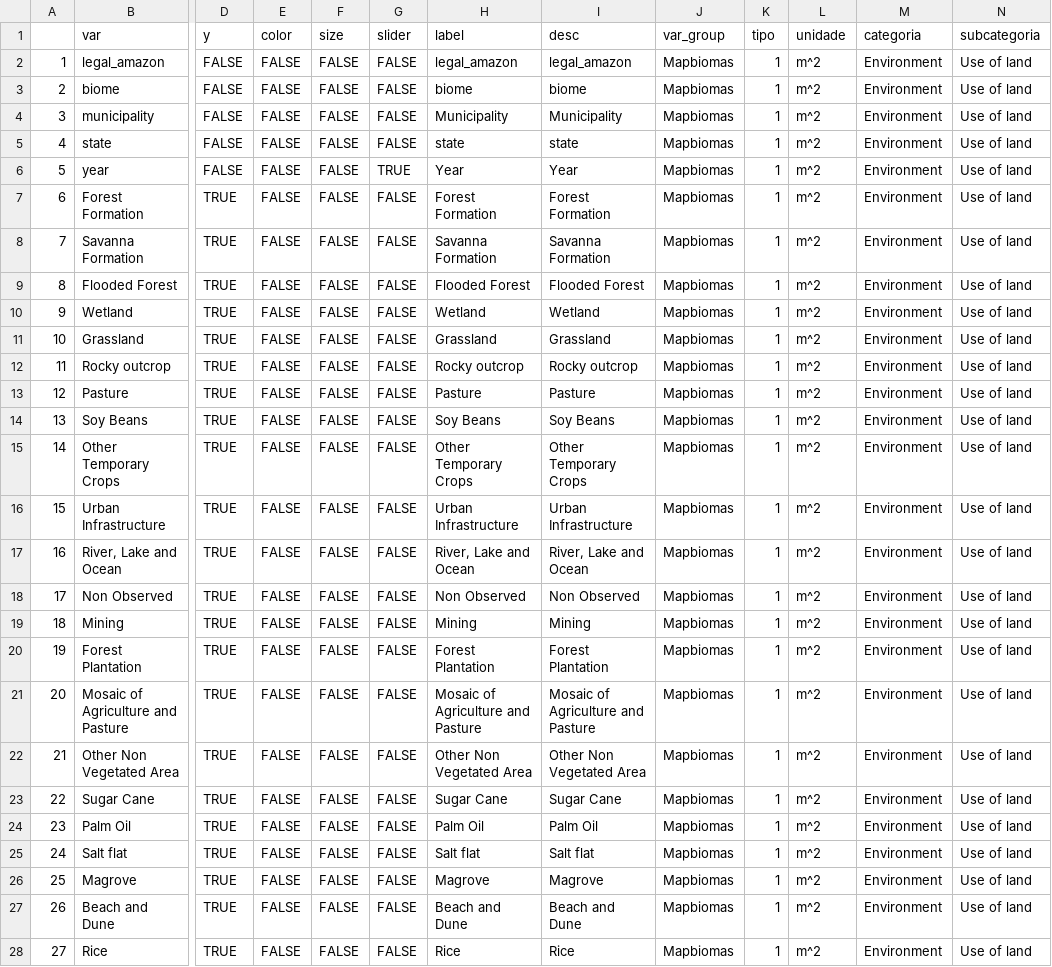
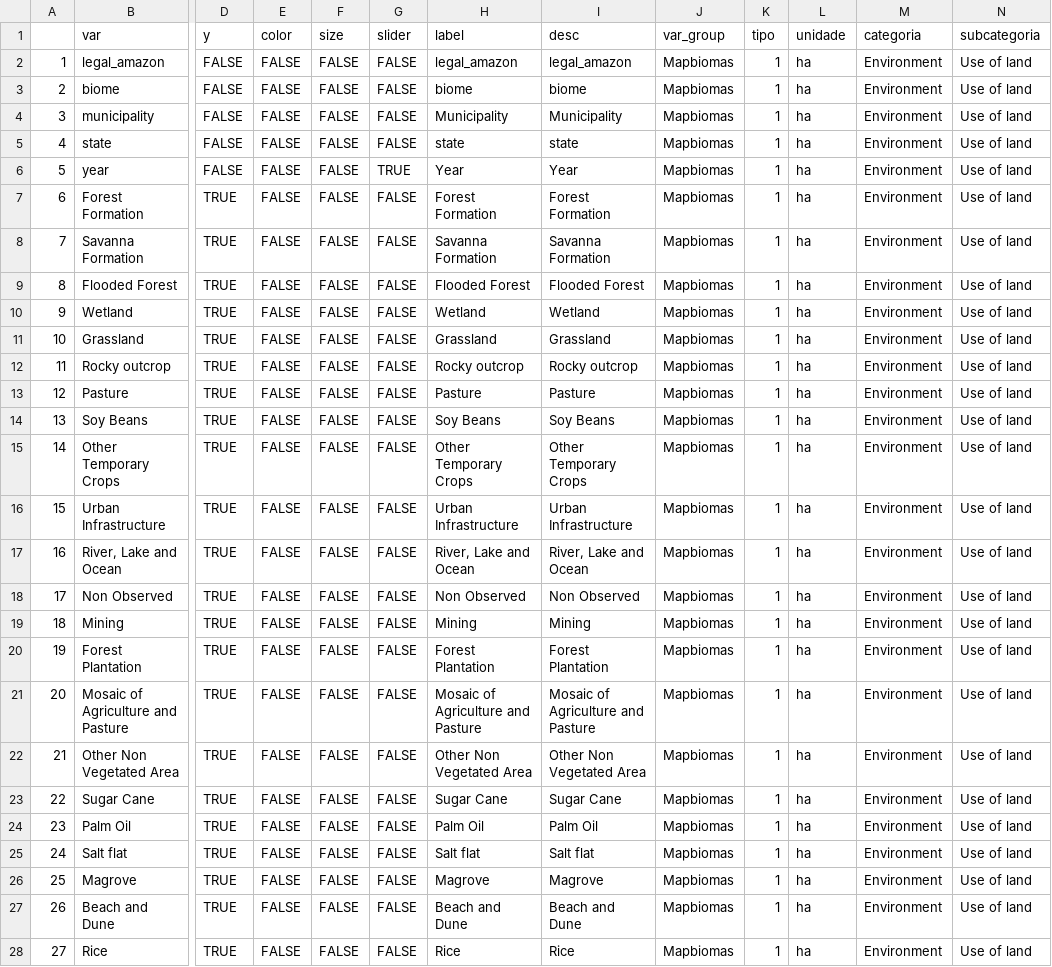
Before and after one commit to datazoompuc/datazoom_viz, a CSV file: data/mapbiomas_cobertura_munic_savana_dic_en.csv, drawn as a sheet; only a part is shown, gaps mark what is left out; the diff covers the shown part only; the diff names each change by its address in the sheet, - before the commit and + after, or states it on an @@ line.

```diff
--- a/data/mapbiomas_cobertura_munic_savana_dic_en.csv
+++ b/data/mapbiomas_cobertura_munic_savana_dic_en.csv
-L2:L28 (unidade): m^2
+L2:L28 (unidade): ha
```
Also changed, not shown: 9 edited cells elsewhere in this file, data/mapbiomas_cobertura_munic_savana_dic.csv, 3 other files.
